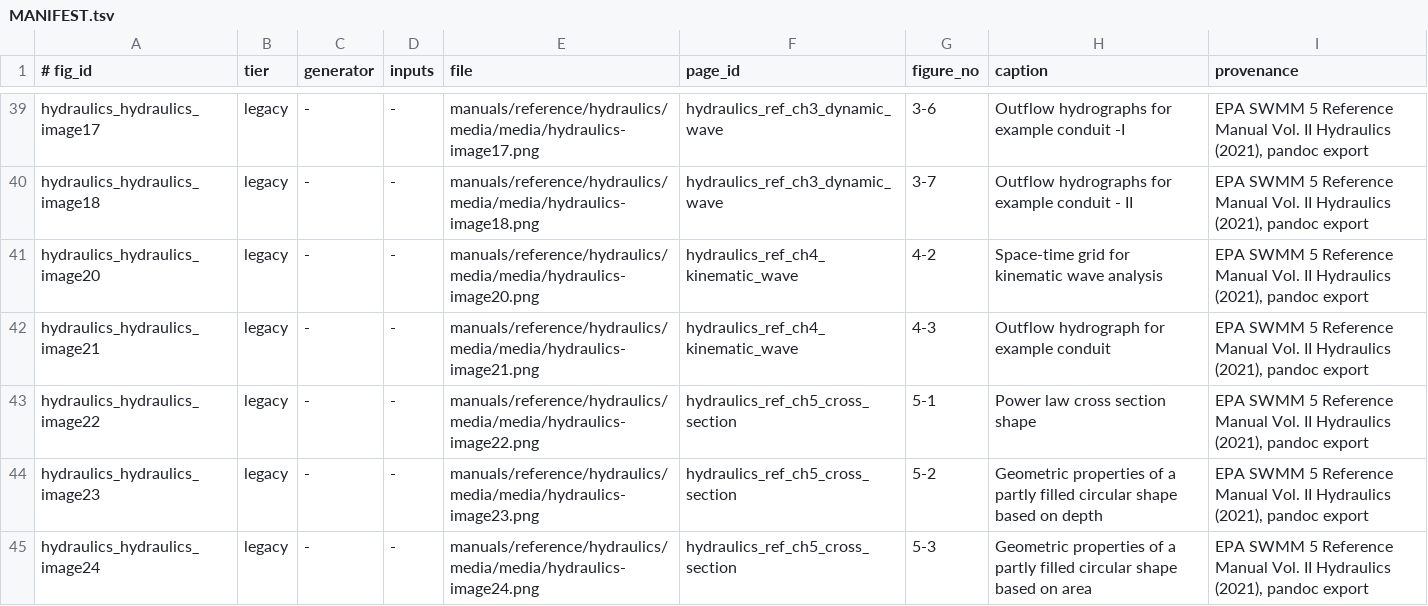
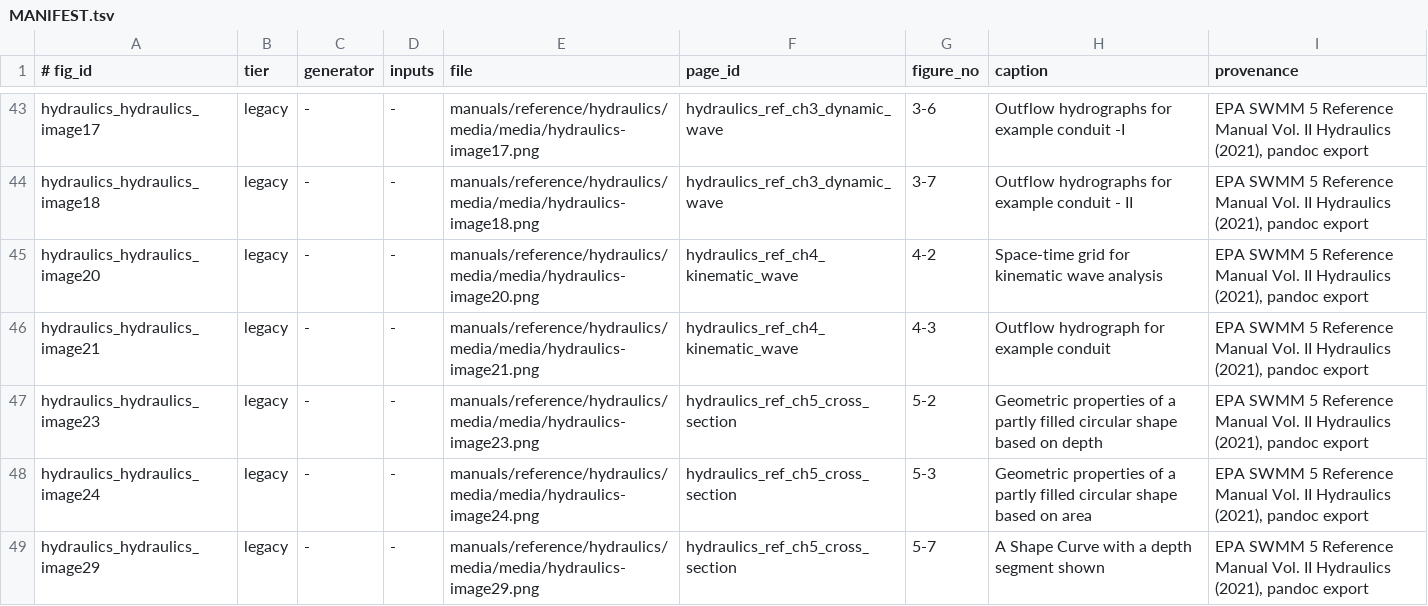
Before and after one commit to HydroCouple/openswmm.engine, a TSV file: docs/figures/MANIFEST.tsv, drawn as a sheet; only a part is shown, gaps mark what is left out; the shorter side is filled out with more unchanged rows; removed rows and columns are numbered as before the commit, all else as after; the diff covers the shown part only; the diff names each change by its address in the sheet, - before the commit and + after, or states it on an @@ line.

Commit message:
docs(figures): cross-section galleries drawn from the engine's own geometry
Hydraulics Chapter 5's shape figures were low-resolution EPA bitmaps
(Figures 5-1, 5-4, 5-5, 5-6 and the θ definition sketch). They are now
generated by docs/figures/src/hydraulics/ch5_xsect_gallery.py from
openswmm.engine.XSectionGeometry — the width-at-depth kernel the solvers
call — sampled from invert to crown and mirrored, so the drawings cannot
disagree with the section tables. Each tile carries an inset of the
area-fraction-versus-depth-fraction relation; the power-law sheet shows the
same full depth and top width at four exponents; the θ sketch states the
circular-section relations it defines. The generator requires the openswmm
package (REQUIRES) and is skipped in CI, where the committed PNGs are
audited instead.

The object sketch is rebuilt with subcatchment S2 lowered clear of the
subtitle. Five legacy bitmaps are removed with their manifest rows.

```diff
--- a/docs/figures/MANIFEST.tsv
+++ b/docs/figures/MANIFEST.tsv
-row 43: hydraulics_hydraulics_image22 | legacy | - | - | manuals/reference/hydraulics/media/media/hydraulics-image22.png | hydraulics_ref_ch5_cross_section | 5-1 | Power law cross section shape | EPA SWMM 5 Reference Manual Vol. II Hydraulics (2021), pandoc export
```
Also changed, not shown: 5 added rows and 4 removed rows elsewhere in this file, 15 other files.
